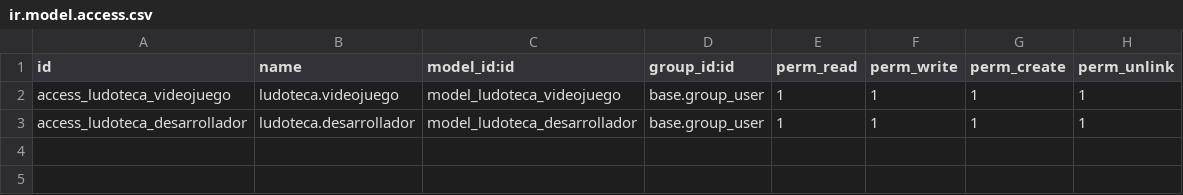
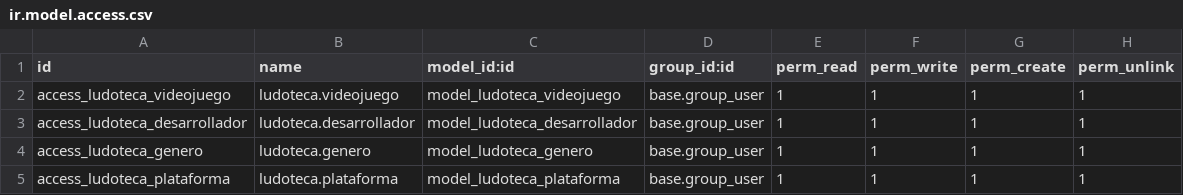
Before and after one commit to Andrei-Laz/Odoo, a CSV file: addons/Ludoteca/security/ir.model.access.csv, drawn as a sheet; the diff names each change by its address in the sheet, - before the commit and + after, or states it on an @@ line.

Commit message:
Fully functioning basic model

```diff
--- a/addons/Ludoteca/security/ir.model.access.csv
+++ b/addons/Ludoteca/security/ir.model.access.csv
+row 4: access_ludoteca_genero | ludoteca.genero | model_ludoteca_genero | base.group_user | 1 | 1 | 1 | 1
+row 5: access_ludoteca_plataforma | ludoteca.plataforma | model_ludoteca_plataforma | base.group_user | 1 | 1 | 1 | 1
```
Also changed, not shown: 3 other files.
